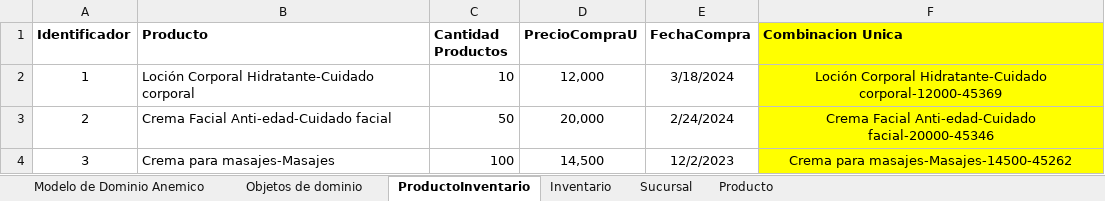
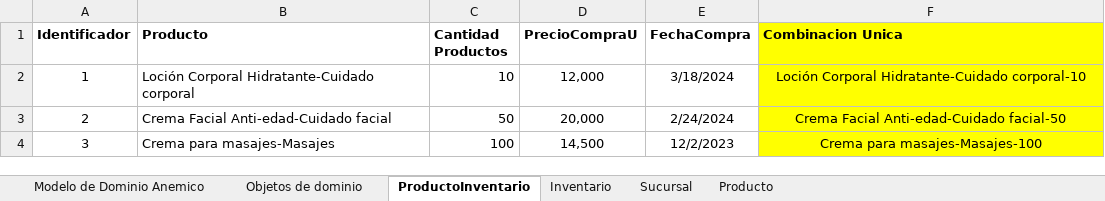
Before and after one commit to cristianospina/DOO, an Excel workbook: SpaOnline/ModeloDominio/Inventarios - Muestreo Datos.xlsx, sheet ProductoInventario, drawn as a sheet; values as stored, in another font and other column widths than the file's, no borders; the diff names each change by its address in the sheet, - before the commit and + after, or states it on an @@ line.

```diff
--- a/SpaOnline/ModeloDominio/Inventarios - Muestreo Datos.xlsx (sheet ProductoInventario)
+++ b/SpaOnline/ModeloDominio/Inventarios - Muestreo Datos.xlsx (sheet ProductoInventario)
-F2 (Combinacion Unica): …Corporal Hidratante-Cuidado corporal-12000-45369
+F2 (Combinacion Unica): …Corporal Hidratante-Cuidado corporal-10
-F3 (Combinacion Unica): Crema Facial Anti-edad-Cuidado facial-20000-45346
+F3 (Combinacion Unica): Crema Facial Anti-edad-Cuidado facial-50
-F4 (Combinacion Unica): Crema para masajes-Masajes-14500-45262
+F4 (Combinacion Unica): Crema para masajes-Masajes-100
```
Also changed, not shown: SpaOnline/ModeloDominio/CentroEventos - Muestreo Datos.xlsx, SpaOnline/ModeloDominio/Facturacion - Muestreo Datos.xlsx, 6 other files.
